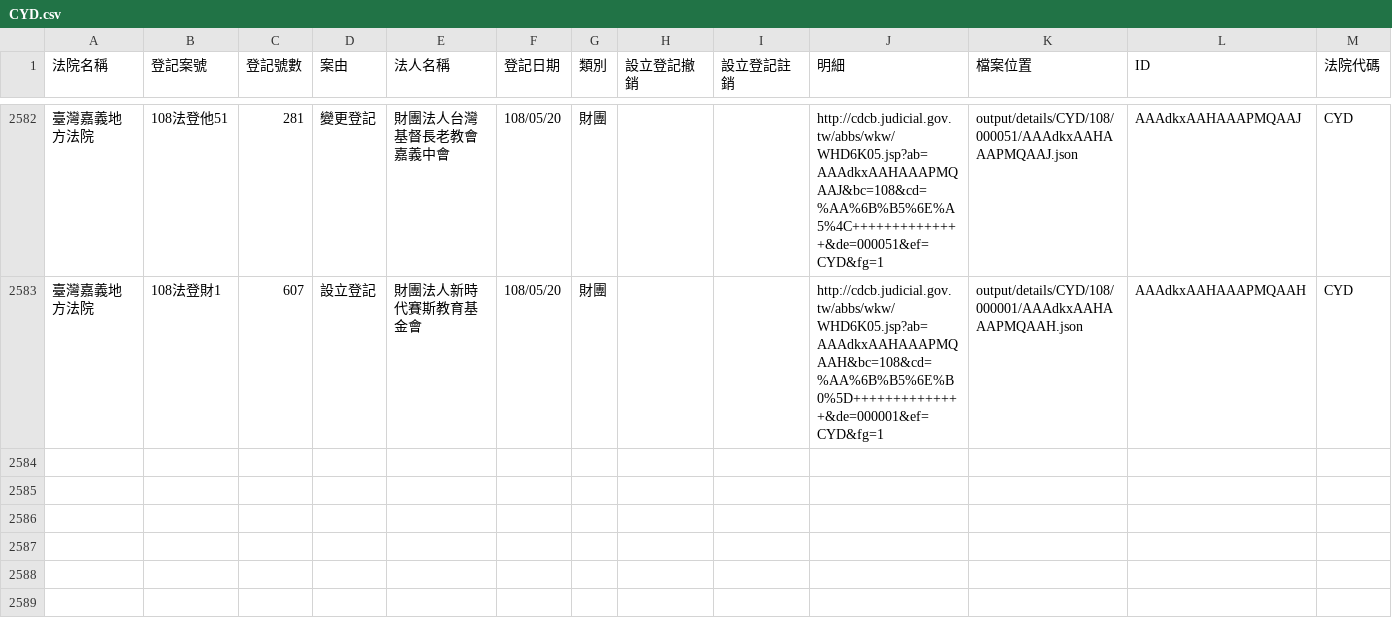
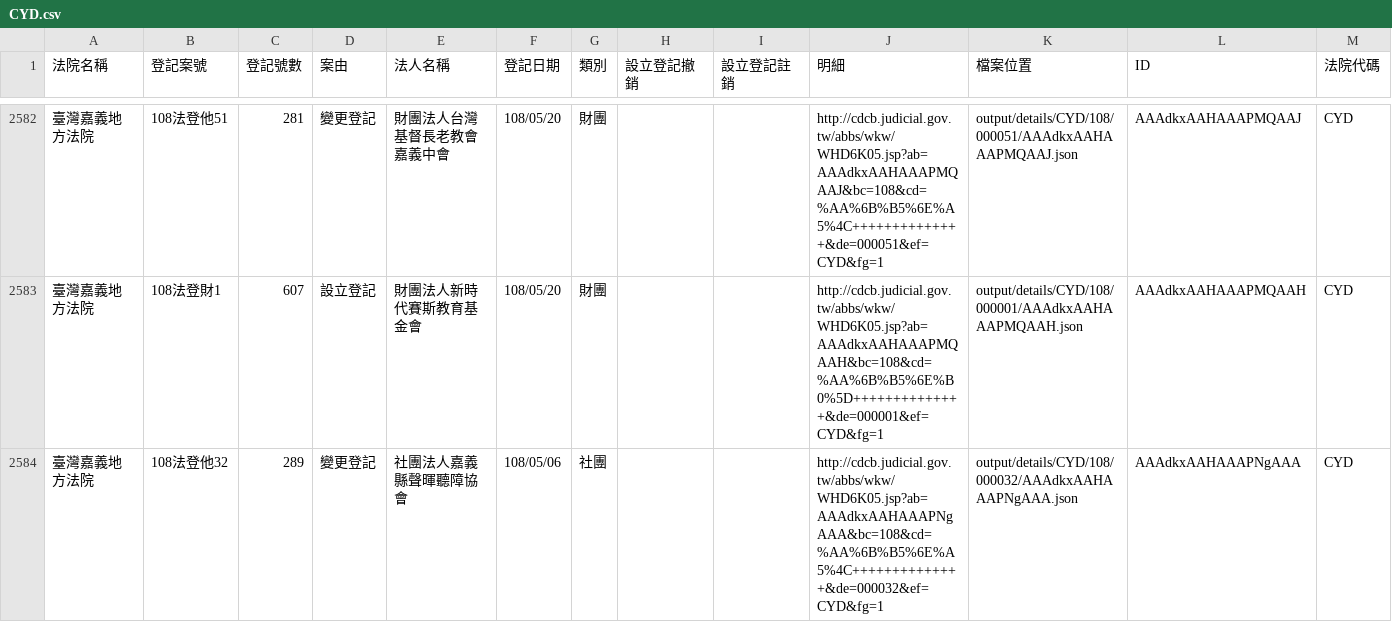
Before and after one commit to g0v/foundationtw, a CSV file: output/lists/CYD.csv, drawn as a sheet; only a part is shown, gaps mark what is left out; the diff names each change by its address in the sheet, - before the commit and + after, or states it on an @@ line.

```diff
--- a/output/lists/CYD.csv
+++ b/output/lists/CYD.csv
+row 2584: 臺灣嘉義地方法院 | 108法登他32 | 289 | 變更登記 | 社團法人嘉義縣聲暉聽障協會 | 108/05/06 | 社團 |  |  | http://cdcb.judicial.gov.tw/abbs/wkw/WHD6K05.jsp?ab=AAAdkxAAHAAAPNgAAA&bc=108&cd=%AA%6B%B5%6E%A5%4C++++++++++++++&de=000032&ef=CYD&fg=1 | output/details/CYD/108/000032/AAAdkxAAHAAAPNgAAA.json | AAAdkxAAHAAAPNgAAA | CYD
```
Also changed, not shown: output/lists/CHD.csv, output/lists/CTD.csv, 56 other files.
